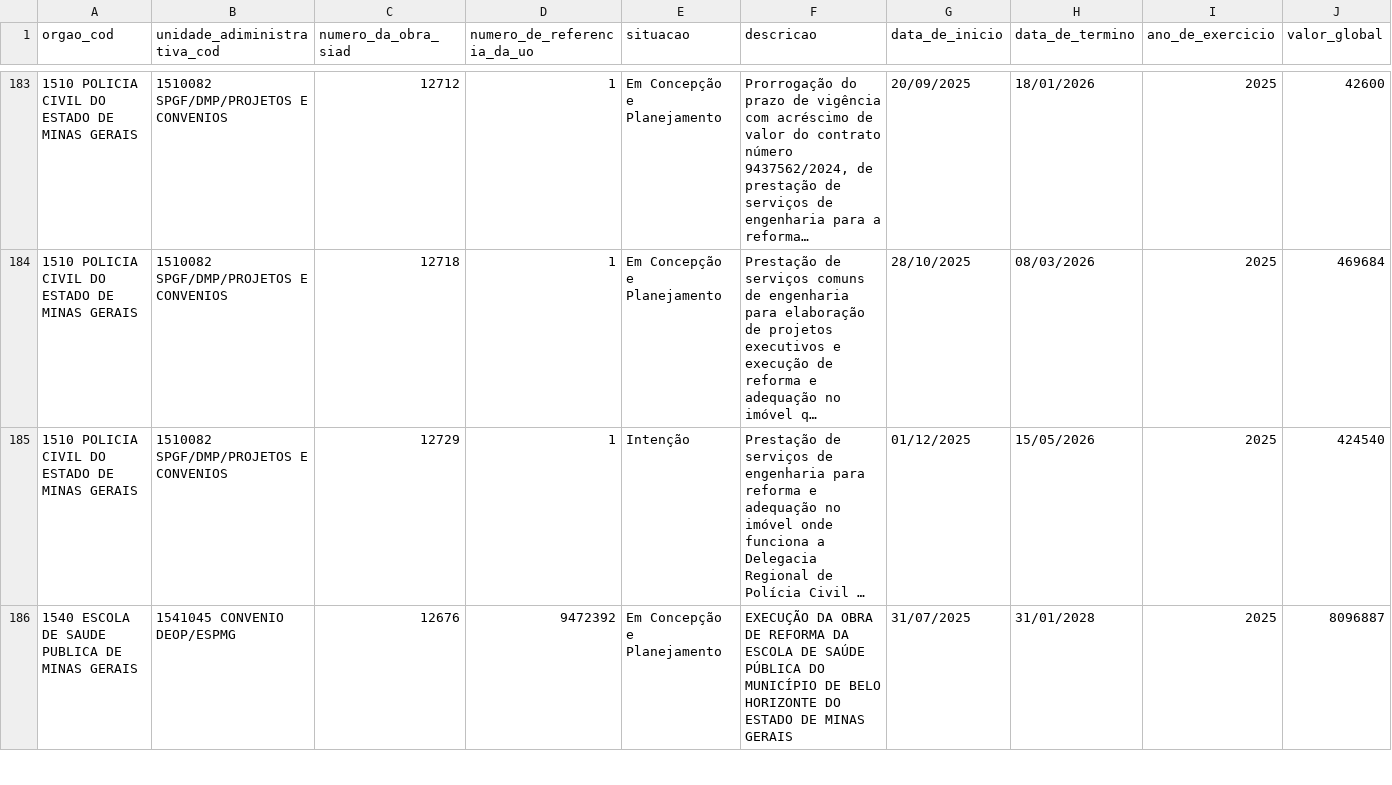
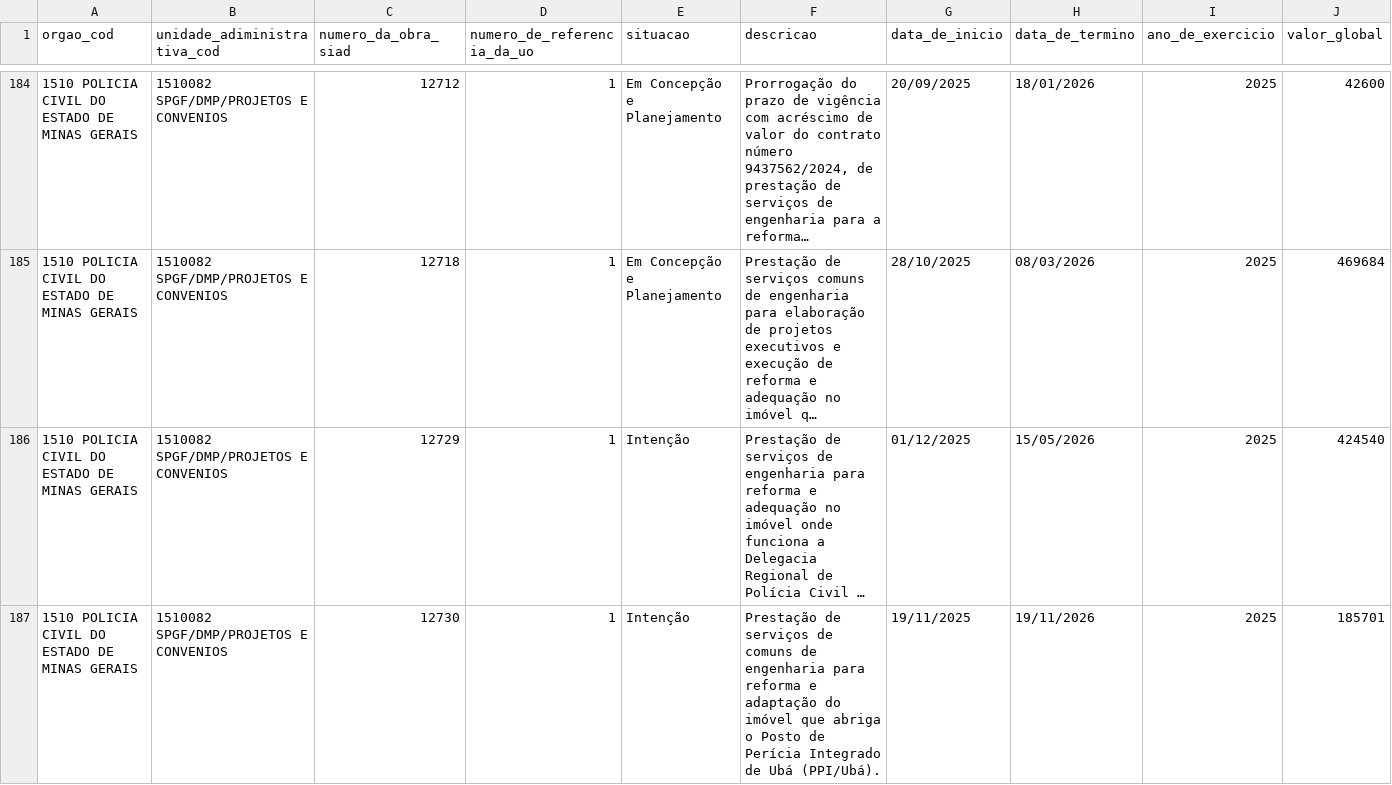
Before and after one commit to splor-mg/dados-sisor-2026, a CSV file: data/base_obras_siad.csv, drawn as a sheet; only a part is shown, gaps mark what is left out; the shorter side is filled out with more unchanged rows; long unchanged cells end in …; the diff covers the shown part only; the diff names each change by its address in the sheet, - before the commit and + after, or states it on an @@ line.

```diff
--- a/data/base_obras_siad.csv
+++ b/data/base_obras_siad.csv
+row 187: 1510 POLICIA CIVIL DO ESTADO DE MINAS GERAIS | 1510082 SPGF/DMP/PROJETOS E CONVENIOS | 12730 | 1 | Intenção | Prestação de serviços de comuns de engenharia para reforma e adaptação do imóvel que abriga o Posto de Perícia Integrado de Ubá (PPI/Ubá). | 19/11/2025 | 19/11/2026 | 2025 | 185701
```
Also changed, not shown: 3 added rows elsewhere in this file, data/base_orcam_despesa_investimento.csv, 7 other files.
